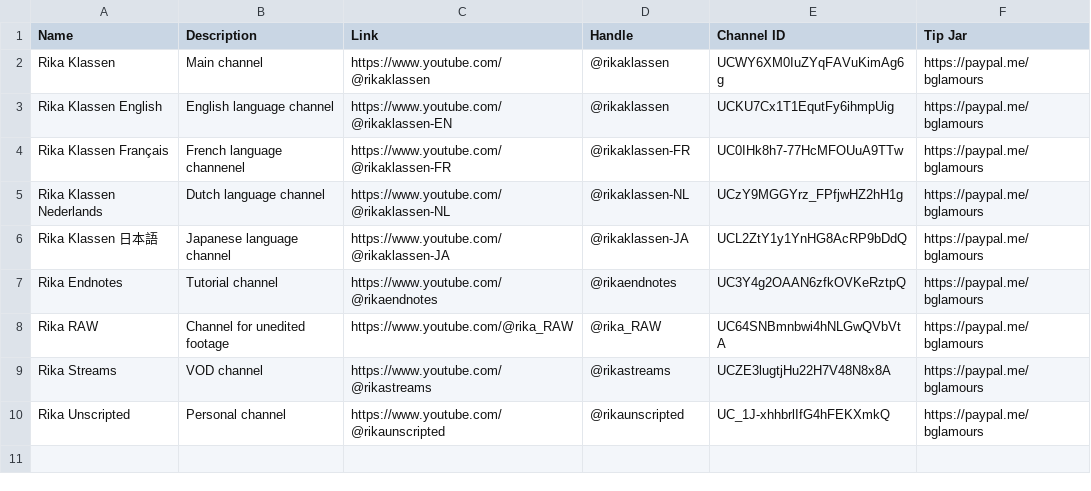
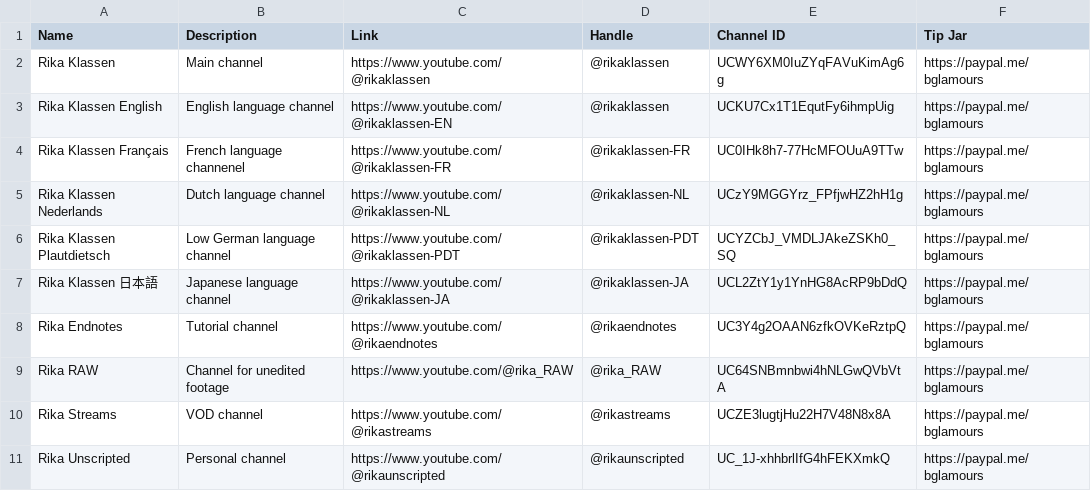
Before and after one commit to rikaklassen/channel-content, a CSV file: assets/channel-list.csv, drawn as a sheet.

Commit message:
Update channel-list.csv

```diff
--- a/assets/channel-list.csv
+++ b/assets/channel-list.csv
@@ -5,2 +5,3 @@ Rika Klassen Français,French language channenel,https://www.youtube.com/@rikakl
 Rika Klassen Nederlands,Dutch language channel,https://www.youtube.com/@rikaklassen-NL,@rikaklassen-NL,UCzY9MGGYrz_FPfjwHZ2hH1g,https://paypal.me/bglamours
+Rika Klassen Plautdietsch,Low German language channel,https://www.youtube.com/@rikaklassen-PDT,@rikaklassen-PDT,UCYZCbJ_VMDLJAkeZSKh0_SQ,https://paypal.me/bglamours
 Rika Klassen 日本語,Japanese language channel,https://www.youtube.com/@rikaklassen-JA,@rikaklassen-JA,UCL2ZtY1y1YnHG8AcRP9bDdQ,https://paypal.me/bglamours
```
